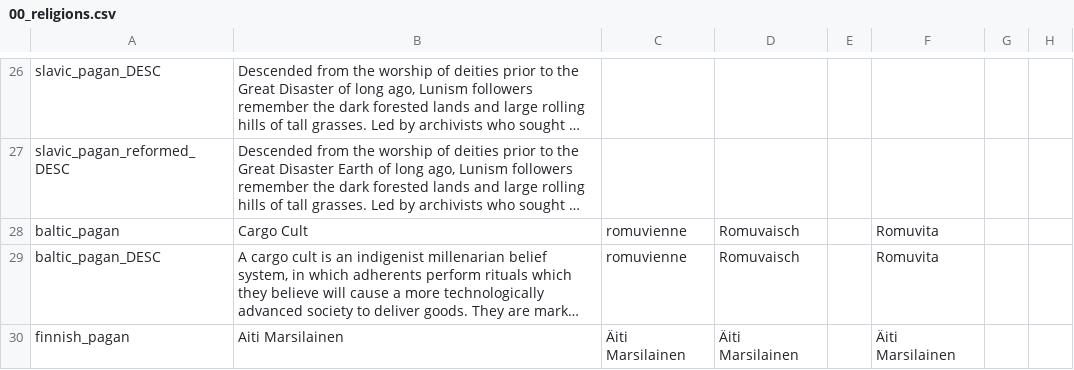
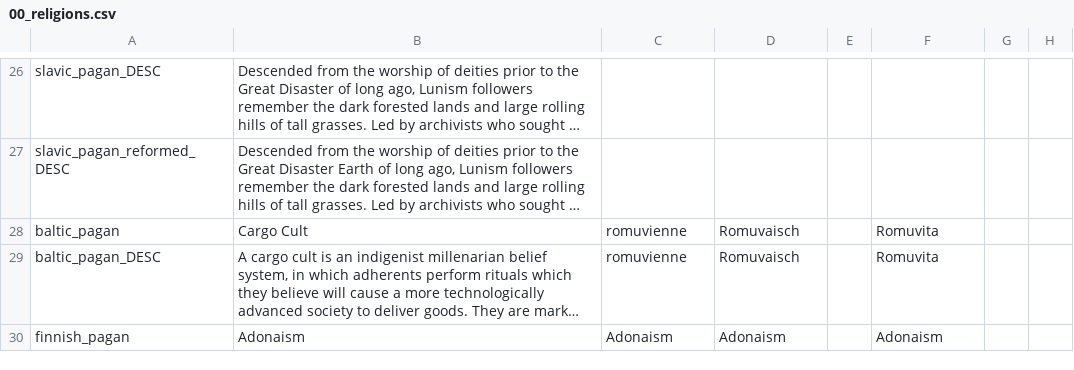
Before and after one commit to Zombaxx/crusader-space-kings, a CSV file: ck2 solar system/localisation/00_religions.csv, drawn as a sheet; only a part is shown, gaps mark what is left out; long unchanged cells end in …; the diff covers the shown part only; the diff names each change by its address in the sheet, - before the commit and + after, or states it on an @@ line.

Commit message:
Updated Finnish Paganism to Adonaism, the religion of the Elohim

```diff
--- a/ck2 solar system/localisation/00_religions.csv
+++ b/ck2 solar system/localisation/00_religions.csv
-B30: Aiti Marsilainen
+B30: Adonaism
-C30: Äiti Marsilainen
+C30: Adonaism
-D30: Äiti Marsilainen
+D30: Adonaism
-F30: Äiti Marsilainen
+F30: Adonaism
```
Also changed, not shown: 1 edited cell elsewhere in this file.
